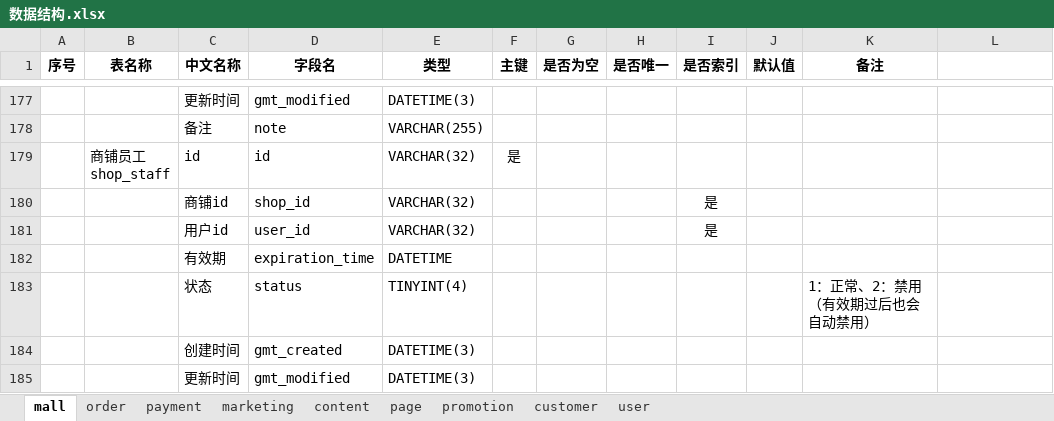
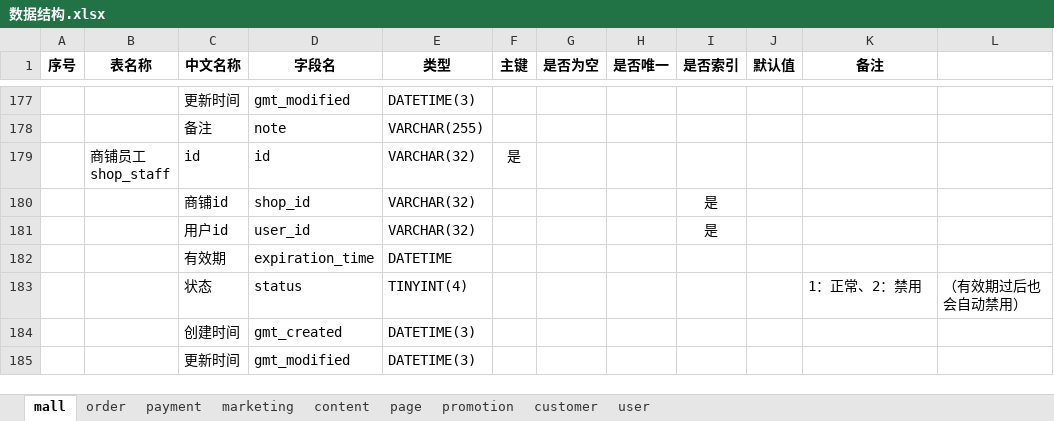
Before and after one commit to 21guns/tools, an Excel workbook: execltojava/数据结构.xlsx, sheet mall, drawn as a sheet; only a part is shown, gaps mark what is left out; values as stored, in another font and other column widths than the file's, no borders; the diff names each change by its address in the sheet, - before the commit and + after, or states it on an @@ line.

```diff
--- a/execltojava/数据结构.xlsx (sheet mall)
+++ b/execltojava/数据结构.xlsx (sheet mall)
-K183 (备注): 1：正常、2：禁用（有效期过后也会自动禁用）
+K183 (备注): 1：正常、2：禁用
-L183: (empty)
+L183: （有效期过后也会自动禁用）
```
Also changed, not shown: sheet marketing, sheet customer, 1 other file.
